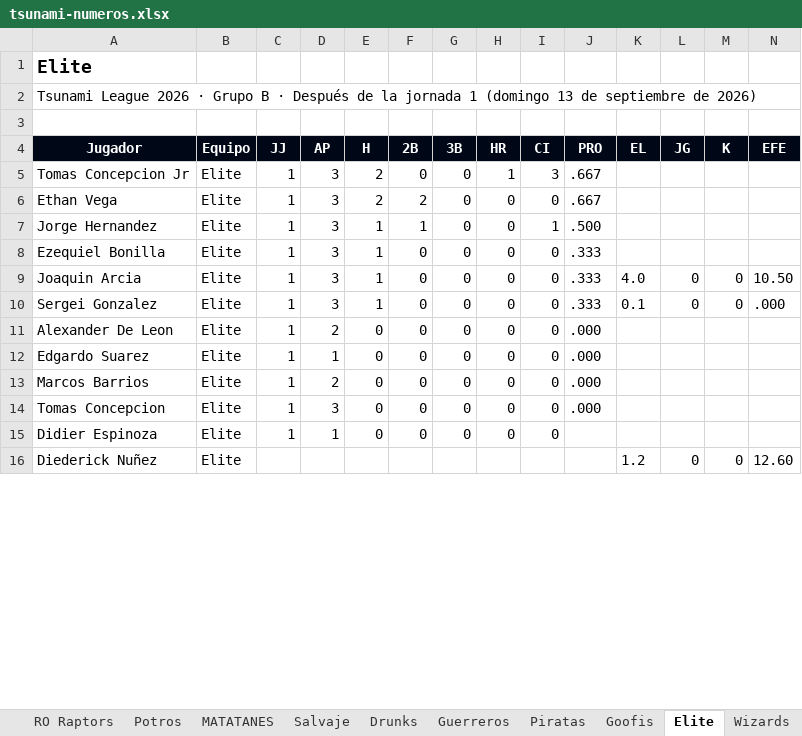
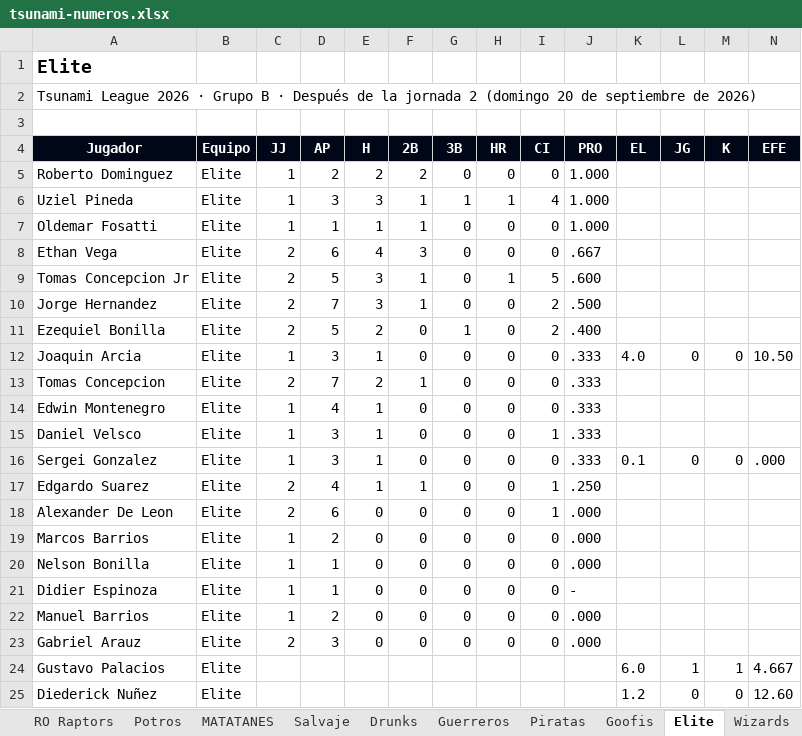
Before and after one commit to ligaalbrook/ligaalbrook.github.io, an Excel workbook: tsunami-numeros.xlsx, sheet Elite, drawn as a sheet; only a part is shown; values as stored, in another font and other column widths than the file's, no borders; removed rows and columns are numbered as before the commit, all else as after; the diff covers the shown part only; the diff names each change by its address in the sheet, - before the commit and + after, or states it on an @@ line.

Commit message:
Tsunami: números tras la jornada 2 (20 sep)

```diff
--- a/tsunami-numeros.xlsx (sheet Elite)
+++ b/tsunami-numeros.xlsx (sheet Elite)
-A2 (Jugador): …la jornada 1 (domingo 13 de septiembre…
+A2 (Jugador): …la jornada 2 (domingo 20 de septiembre…
-row 5: Tomas Concepcion Jr | Elite | 1 | 3 | 2 | 0 | 0 | 1 | 3 | .667
+row 5: Roberto Dominguez | Elite | 1 | 2 | 2 | 2 | 0 | 0 | 0 | 1.000
+row 6: Uziel Pineda | Elite | 1 | 3 | 3 | 1 | 1 | 1 | 4 | 1.000
+row 7: Oldemar Fosatti | Elite | 1 | 1 | 1 | 1 | 0 | 0 | 0 | 1.000
-C8 (JJ): 1
+C8 (JJ): 2
-D8 (AP): 3
+D8 (AP): 6
-E8 (H): 2
+E8 (H): 4
-F8 (2B): 2
+F8 (2B): 3
+row 9: Tomas Concepcion Jr | Elite | 2 | 5 | 3 | 1 | 0 | 1 | 5 | .600
-C10:C11 (JJ): 1
+C10:C11 (JJ): 2
-D10 (AP): 3
+D10 (AP): 7
-E10 (H): 1
+E10 (H): 3
-I10 (CI): 1
+I10 (CI): 2
-D11 (AP): 3
+D11 (AP): 5
-E11 (H): 1
+E11 (H): 2
-G11 (3B): 0
+G11 (3B): 1
-I11 (CI): 0
+I11 (CI): 2
-J11 (PRO): .333
+J11 (PRO): .400
+row 13: Tomas Concepcion | Elite | 2 | 7 | 2 | 1 | 0 | 0 | 0 | .333
+row 14: Edwin Montenegro | Elite | 1 | 4 | 1 | 0 | 0 | 0 | 0 | .333
+row 15: Daniel Velsco | Elite | 1 | 3 | 1 | 0 | 0 | 0 | 1 | .333
+row 17: Edgardo Suarez | Elite | 2 | 4 | 1 | 1 | 0 | 0 | 1 | .250
-C18 (JJ): 1
+C18 (JJ): 2
-D18 (AP): 2
+D18 (AP): 6
-I18 (CI): 0
+I18 (CI): 1
-row 12: Edgardo Suarez | Elite | 1 | 1 | 0 | 0 | 0 | 0 | 0 | .000
-A20 (Jugador): Tomas Concepcion
+A20 (Jugador): Nelson Bonilla
-D20 (AP): 3
+D20 (AP): 1
-J21 (PRO): (empty)
+J21 (PRO): -
+row 22: Manuel Barrios | Elite | 1 | 2 | 0 | 0 | 0 | 0 | 0 | .000
+row 23: Gabriel Arauz | Elite | 2 | 3 | 0 | 0 | 0 | 0 | 0 | .000
+row 24: Gustavo Palacios | Elite |  |  |  |  |  |  |  |  | 6.0 | 1 | 1 | 4.667
```
Also changed, not shown: 12 edited cells elsewhere in this sheet, sheet Tabla, sheet Goofis, sheet Broncos, sheet Swaping, sheet Piratas, sheet Cervecero B, 18 more sheets, 1 other file.
